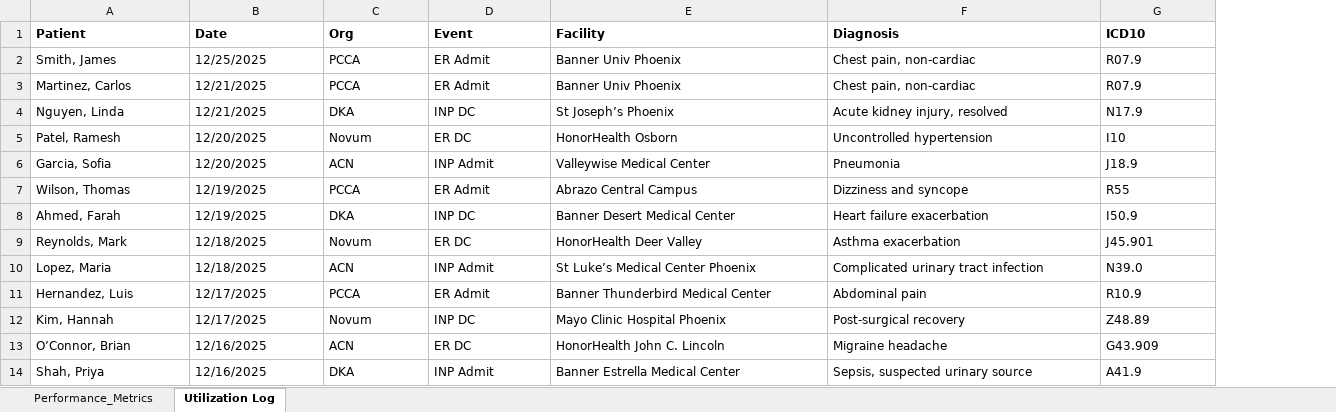
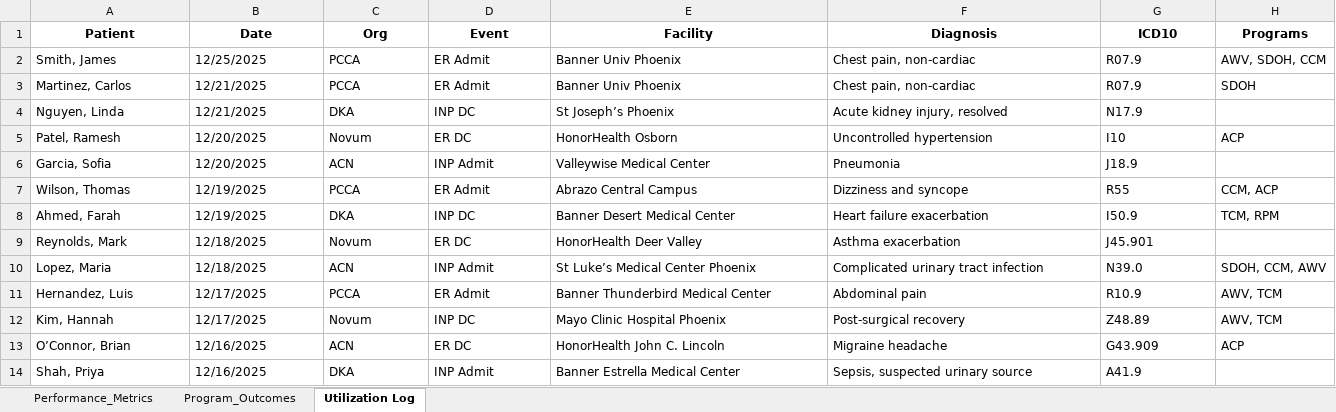
Before and after one commit to joselorenz0/alante-dashboard, an Excel workbook: Alante Performance Data.xlsx, sheet Utilization Log, drawn as a sheet; only a part is shown; values as stored, in another font and other column widths than the file's, no borders; table styles not drawn; the diff names each change by its address in the sheet, - before the commit and + after, or states it on an @@ line.

```diff
--- a/Alante Performance Data.xlsx (sheet Utilization Log)
+++ b/Alante Performance Data.xlsx (sheet Utilization Log)
+sheet tab: Program_Outcomes
+column H (Programs), rows 2-13: AWV, SDOH, CCM | SDOH |  | ACP |  | CCM, ACP | TCM, RPM |  | SDOH, CCM, AWV | AWV, TCM | AWV, TCM | ACP
-A1:G1 alignment: left
+A1:G1 alignment: center
```
Also changed, not shown: sheet Performance_Metrics, 7 other files.
